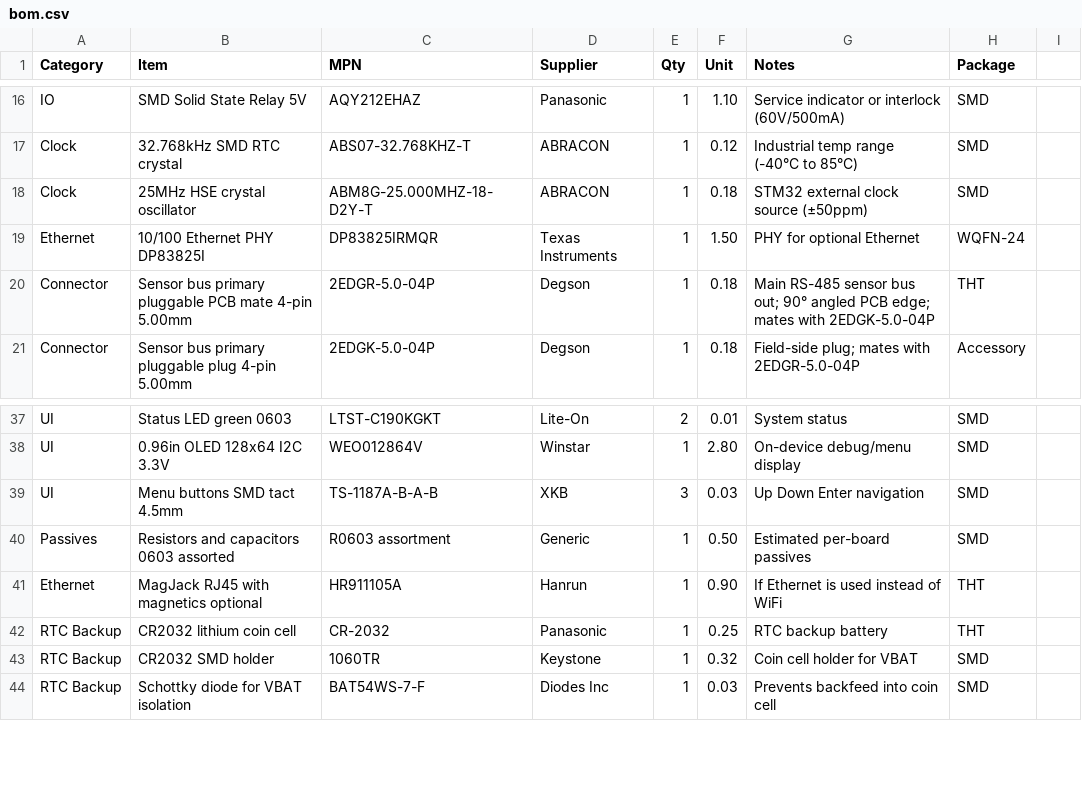
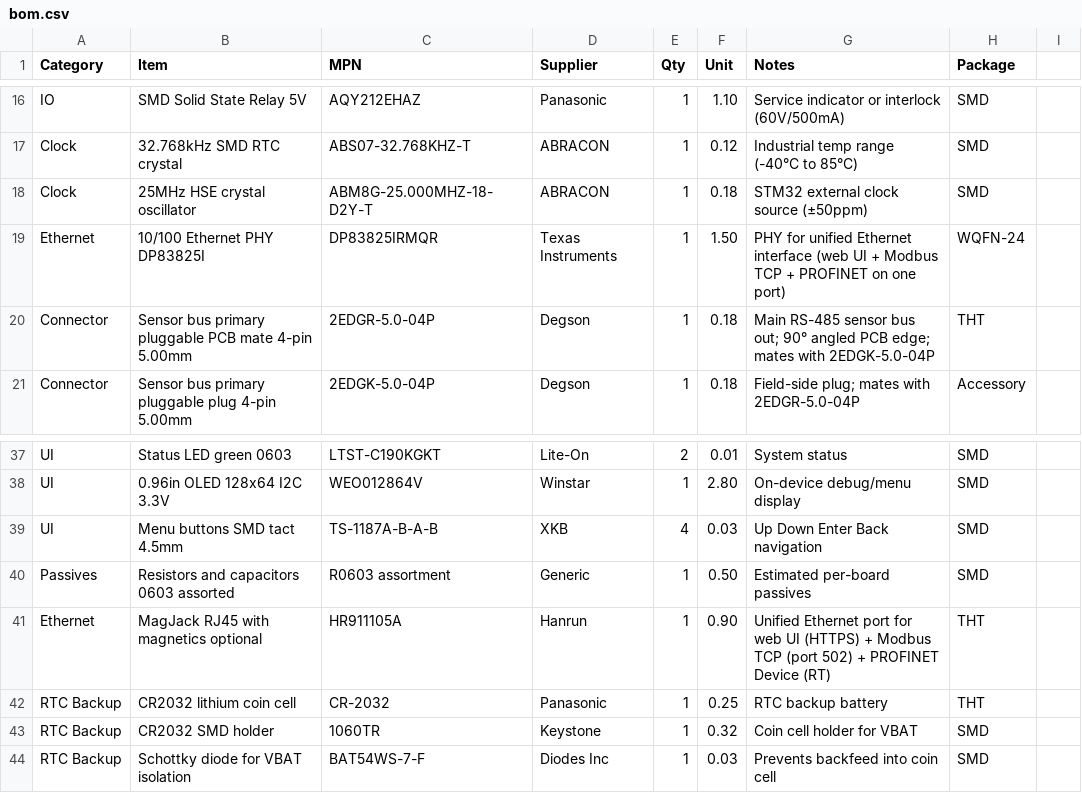
Before and after one commit to newmatik/EsoCore, a CSV file: hardware/edge/bom.csv, drawn as a sheet; only a part is shown, gaps mark what is left out.

Commit message:
feat: 4 tact buttons, clarification on ethernet

```diff
--- a/hardware/edge/bom.csv
+++ b/hardware/edge/bom.csv
@@ -18,3 +18,3 @@ Clock,32.768kHz SMD RTC crystal,ABS07-32.768KHZ-T,ABRACON,1,0.12,Industrial temp
 Clock,25MHz HSE crystal oscillator,ABM8G-25.000MHZ-18-D2Y-T,ABRACON,1,0.18,STM32 external clock source (±50ppm),SMD
-Ethernet,10/100 Ethernet PHY DP83825I,DP83825IRMQR,Texas Instruments,1,1.50,PHY for optional Ethernet,WQFN-24
+Ethernet,10/100 Ethernet PHY DP83825I,DP83825IRMQR,Texas Instruments,1,1.50,PHY for unified Ethernet interface (web UI + Modbus TCP + PROFINET on one port),WQFN-24
 Connector,Sensor bus primary pluggable PCB mate 4-pin 5.00mm,2EDGR-5.0-04P,Degson,1,0.18,Main RS-485 sensor bus out; 90° angled PCB edge; mates with 2EDGK-5.0-04P,THT
@@ -38,5 +38,5 @@ UI,Status LED green 0603,LTST-C190KGKT,Lite-On,2,0.01,System status,SMD
 UI,0.96in OLED 128x64 I2C 3.3V,WEO012864V,Winstar,1,2.80,On-device debug/menu display,SMD
-UI,Menu buttons SMD tact 4.5mm,TS-1187A-B-A-B,XKB,3,0.03,Up Down Enter navigation,SMD
+UI,Menu buttons SMD tact 4.5mm,TS-1187A-B-A-B,XKB,4,0.03,Up Down Enter Back navigation,SMD
 Passives,Resistors and capacitors 0603 assorted,R0603 assortment,Generic,1,0.50,Estimated per-board passives,SMD
-Ethernet,MagJack RJ45 with magnetics optional,HR911105A,Hanrun,1,0.90,If Ethernet is used instead of WiFi,THT
+Ethernet,MagJack RJ45 with magnetics optional,HR911105A,Hanrun,1,0.90,Unified Ethernet port for web UI (HTTPS) + Modbus TCP (port 502) + PROFINET Device (RT),THT
 RTC Backup,CR2032 lithium coin cell,CR-2032,Panasonic,1,0.25,RTC backup battery,THT
```
Also changed, not shown: website/public/bom/bom-main.csv, 2 other files.
